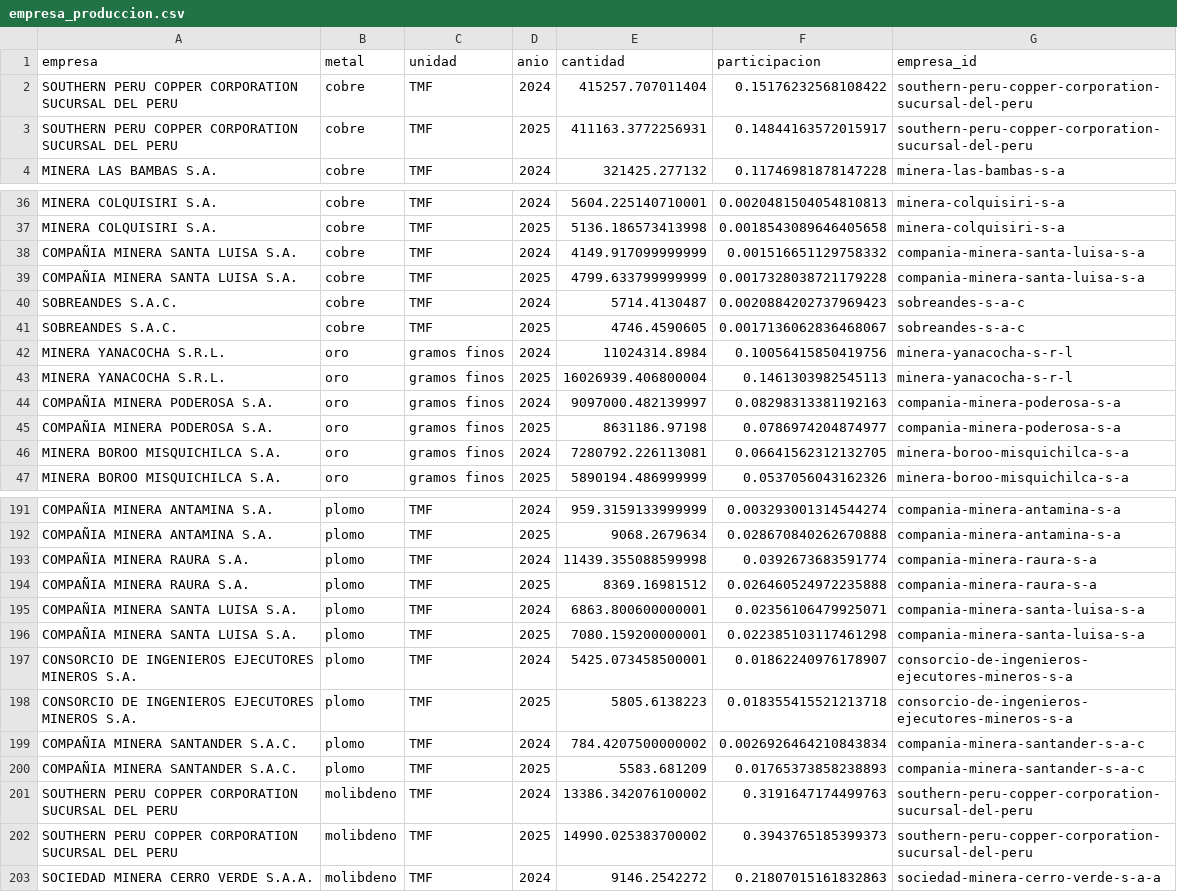
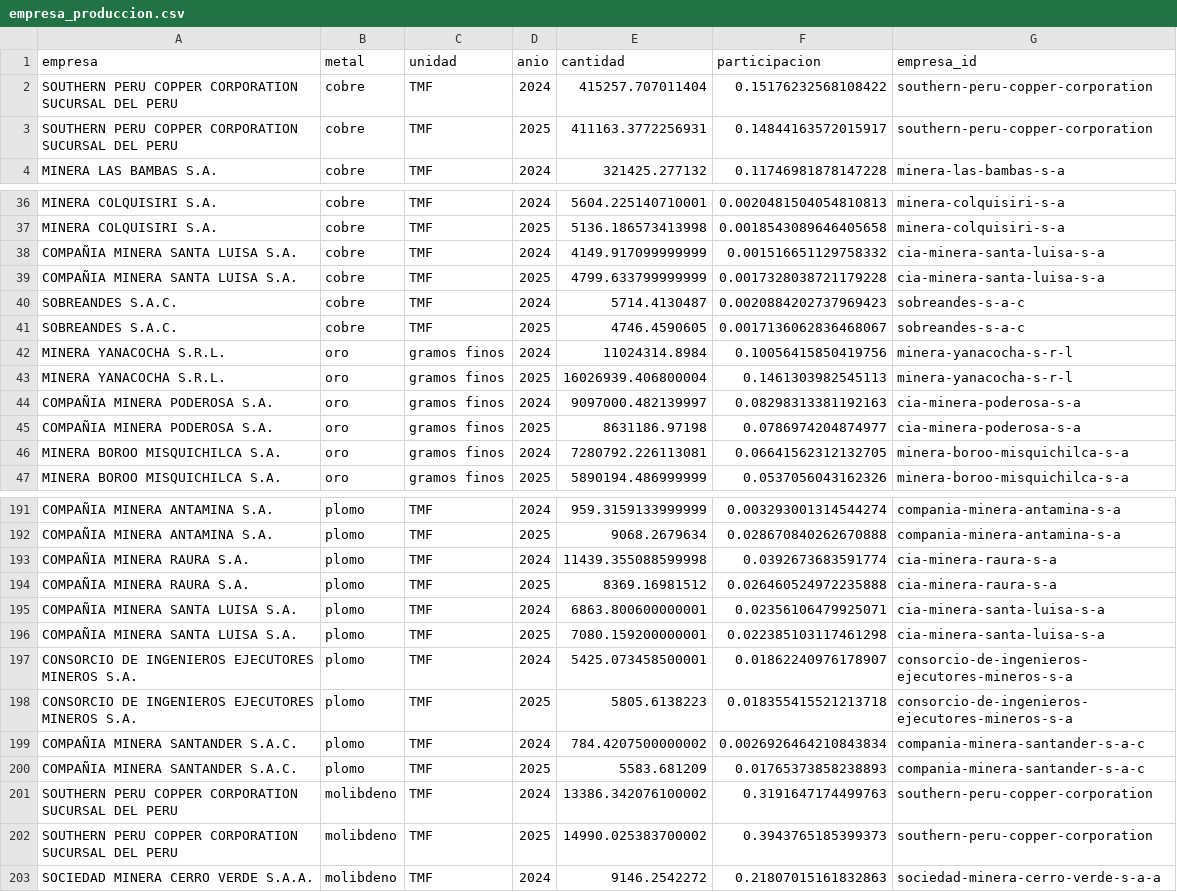
Before and after one commit to valeriavicentev/Python-intermedio, a CSV file: trabajo_final/data/processed/empresa_produccion.csv, drawn as a sheet; only a part is shown, gaps mark what is left out; the diff covers the shown part only.

```diff
--- a/trabajo_final/data/processed/empresa_produccion.csv
+++ b/trabajo_final/data/processed/empresa_produccion.csv
@@ -1,4 +1,4 @@
 empresa,metal,unidad,anio,cantidad,participacion,empresa_id
-SOUTHERN PERU COPPER CORPORATION SUCURSAL DEL PERU,cobre,TMF,2024,415257.707011404,0.15176232568108422,southern-peru-copper-corporation-sucursal-del-peru
-SOUTHERN PERU COPPER CORPORATION SUCURSAL DEL PERU,cobre,TMF,2025,411163.3772256931,0.14844163572015917,southern-peru-copper-corporation-sucursal-del-peru
+SOUTHERN PERU COPPER CORPORATION SUCURSAL DEL PERU,cobre,TMF,2024,415257.707011404,0.15176232568108422,southern-peru-copper-corporation
+SOUTHERN PERU COPPER CORPORATION SUCURSAL DEL PERU,cobre,TMF,2025,411163.3772256931,0.14844163572015917,southern-peru-copper-corporation
 MINERA LAS BAMBAS S.A.,cobre,TMF,2024,321425.277132,0.11746981878147228,minera-las-bambas-s-a
@@ -37,4 +37,4 @@ MINERA COLQUISIRI S.A.,cobre,TMF,2024,5604.225140710001,0.0020481504054810813,mi
 MINERA COLQUISIRI S.A.,cobre,TMF,2025,5136.186573413998,0.0018543089646405658,minera-colquisiri-s-a
-COMPAÑIA MINERA SANTA LUISA S.A.,cobre,TMF,2024,4149.917099999999,0.001516651129758332,compania-minera-santa-luisa-s-a
-COMPAÑIA MINERA SANTA LUISA S.A.,cobre,TMF,2025,4799.633799999999,0.0017328038721179228,compania-minera-santa-luisa-s-a
+COMPAÑIA MINERA SANTA LUISA S.A.,cobre,TMF,2024,4149.917099999999,0.001516651129758332,cia-minera-santa-luisa-s-a
+COMPAÑIA MINERA SANTA LUISA S.A.,cobre,TMF,2025,4799.633799999999,0.0017328038721179228,cia-minera-santa-luisa-s-a
 SOBREANDES S.A.C.,cobre,TMF,2024,5714.4130487,0.0020884202737969423,sobreandes-s-a-c
@@ -43,4 +43,4 @@ MINERA YANACOCHA S.R.L.,oro,gramos finos,2024,11024314.8984,0.10056415850419756,
 MINERA YANACOCHA S.R.L.,oro,gramos finos,2025,16026939.406800004,0.1461303982545113,minera-yanacocha-s-r-l
-COMPAÑIA MINERA PODEROSA S.A.,oro,gramos finos,2024,9097000.482139997,0.08298313381192163,compania-minera-poderosa-s-a
-COMPAÑIA MINERA PODEROSA S.A.,oro,gramos finos,2025,8631186.97198,0.0786974204874977,compania-minera-poderosa-s-a
+COMPAÑIA MINERA PODEROSA S.A.,oro,gramos finos,2024,9097000.482139997,0.08298313381192163,cia-minera-poderosa-s-a
+COMPAÑIA MINERA PODEROSA S.A.,oro,gramos finos,2025,8631186.97198,0.0786974204874977,cia-minera-poderosa-s-a
 MINERA BOROO MISQUICHILCA S.A.,oro,gramos finos,2024,7280792.226113081,0.06641562312132705,minera-boroo-misquichilca-s-a
@@ -192,6 +192,6 @@ COMPAÑIA MINERA ANTAMINA S.A.,plomo,TMF,2024,959.3159133999999,0.00329300131454
 COMPAÑIA MINERA ANTAMINA S.A.,plomo,TMF,2025,9068.2679634,0.028670840262670888,compania-minera-antamina-s-a
-COMPAÑIA MINERA RAURA S.A.,plomo,TMF,2024,11439.355088599998,0.0392673683591774,compania-minera-raura-s-a
-COMPAÑIA MINERA RAURA S.A.,plomo,TMF,2025,8369.16981512,0.026460524972235888,compania-minera-raura-s-a
-COMPAÑIA MINERA SANTA LUISA S.A.,plomo,TMF,2024,6863.800600000001,0.02356106479925071,compania-minera-santa-luisa-s-a
-COMPAÑIA MINERA SANTA LUISA S.A.,plomo,TMF,2025,7080.159200000001,0.022385103117461298,compania-minera-santa-luisa-s-a
+COMPAÑIA MINERA RAURA S.A.,plomo,TMF,2024,11439.355088599998,0.0392673683591774,cia-minera-raura-s-a
+COMPAÑIA MINERA RAURA S.A.,plomo,TMF,2025,8369.16981512,0.026460524972235888,cia-minera-raura-s-a
+COMPAÑIA MINERA SANTA LUISA S.A.,plomo,TMF,2024,6863.800600000001,0.02356106479925071,cia-minera-santa-luisa-s-a
+COMPAÑIA MINERA SANTA LUISA S.A.,plomo,TMF,2025,7080.159200000001,0.022385103117461298,cia-minera-santa-luisa-s-a
 CONSORCIO DE INGENIEROS EJECUTORES MINEROS S.A.,plomo,TMF,2024,5425.073458500001,0.01862240976178907,consorcio-de-ingenieros-ejecutores-mineros-s-a
@@ -200,4 +200,4 @@ COMPAÑIA MINERA SANTANDER S.A.C.,plomo,TMF,2024,784.4207500000002,0.00269264642
 COMPAÑIA MINERA SANTANDER S.A.C.,plomo,TMF,2025,5583.681209,0.01765373858238893,compania-minera-santander-s-a-c
-SOUTHERN PERU COPPER CORPORATION SUCURSAL DEL PERU,molibdeno,TMF,2024,13386.342076100002,0.3191647174499763,southern-peru-copper-corporation-sucursal-del-peru
-SOUTHERN PERU COPPER CORPORATION SUCURSAL DEL PERU,molibdeno,TMF,2025,14990.025383700002,0.3943765185399373,southern-peru-copper-corporation-sucursal-del-peru
+SOUTHERN PERU COPPER CORPORATION SUCURSAL DEL PERU,molibdeno,TMF,2024,13386.342076100002,0.3191647174499763,southern-peru-copper-corporation
+SOUTHERN PERU COPPER CORPORATION SUCURSAL DEL PERU,molibdeno,TMF,2025,14990.025383700002,0.3943765185399373,southern-peru-copper-corporation
 SOCIEDAD MINERA CERRO VERDE S.A.A.,molibdeno,TMF,2024,9146.2542272,0.21807015161832863,sociedad-minera-cerro-verde-s-a-a
```
Also changed, not shown: 10 edited cells elsewhere in this file, trabajo_final/data/processed/empresa_alias.csv, trabajo_final/data/processed/empresa_conflictos.csv, 14 other files.
